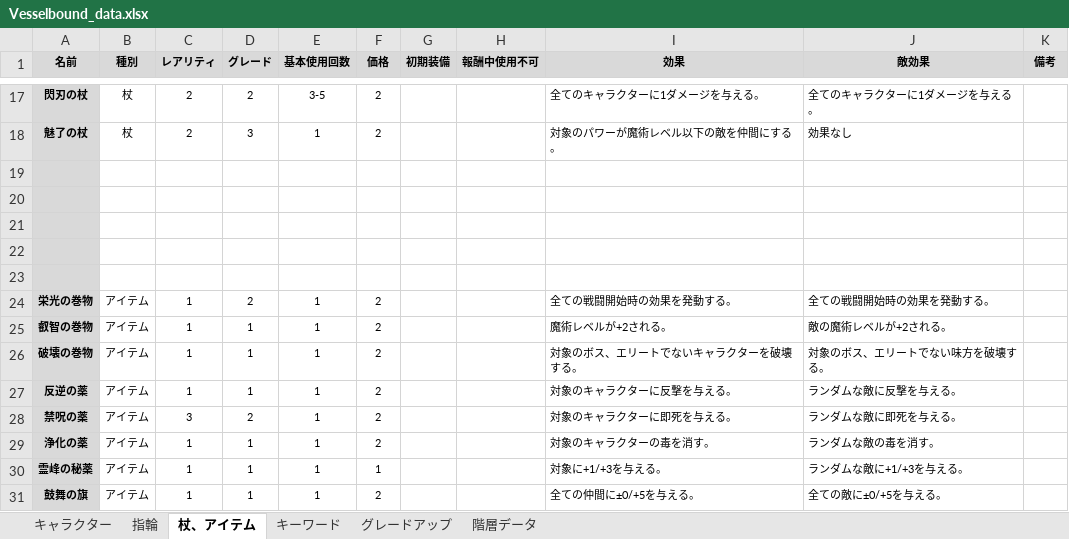
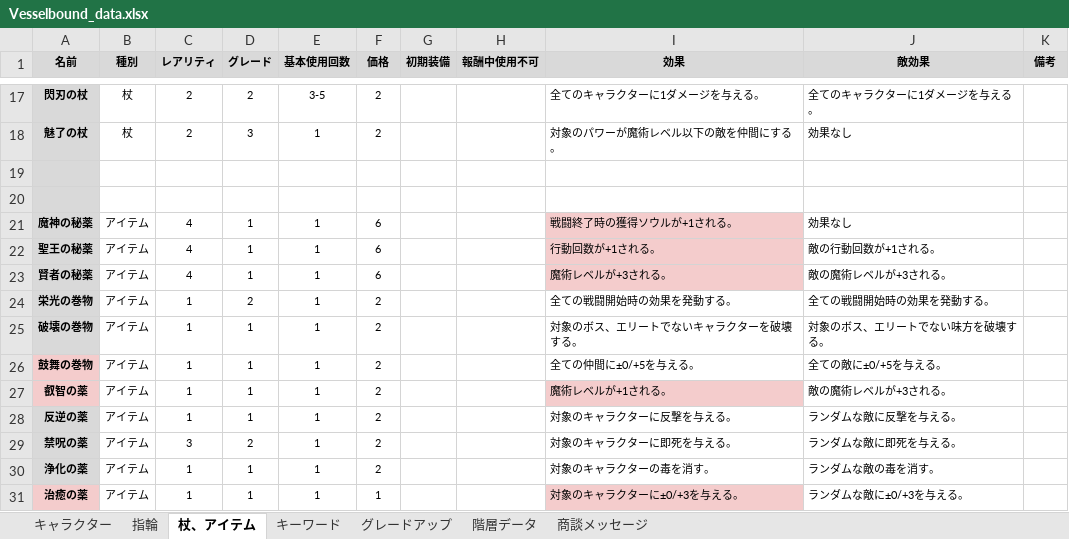
Before and after one commit to Yuki-fa/Vesselbound, an Excel workbook: js/Vesselbound_data.xlsx, sheet 杖、アイテム, drawn as a sheet; only a part is shown, gaps mark what is left out; values as stored, in another font and other column widths than the file's, no borders; charts and pictures not drawn; removed rows and columns are numbered as before the commit, all else as after; the diff names each change by its address in the sheet, - before the commit and + after, or states it on an @@ line.

```diff
--- a/js/Vesselbound_data.xlsx (sheet 杖、アイテム)
+++ b/js/Vesselbound_data.xlsx (sheet 杖、アイテム)
+sheet tab: 商談メッセージ
-row 21: (empty)
+row 21: 魔神の秘薬 | アイテム | 4 | 1 | 1 | 6 |  |  | 戦闘終了時の獲得ソウルが+1される。 | 効果なし
-I21:I23 fill: none
+I21:I23 fill: #F4CCCC
-row 22: (empty)
+row 22: 聖王の秘薬 | アイテム | 4 | 1 | 1 | 6 |  |  | 行動回数が+1される。 | 敵の行動回数が+1される。
-row 23: (empty)
+row 23: 賢者の秘薬 | アイテム | 4 | 1 | 1 | 6 |  |  | 魔術レベルが+3される。 | 敵の魔術レベルが+3される。
-row 25: 叡智の巻物 | アイテム | 1 | 1 | 1 | 2 |  |  | 魔術レベルが+2される。 | 敵の魔術レベルが+2される。
+row 26: 鼓舞の巻物 | アイテム | 1 | 1 | 1 | 2 |  |  | 全ての仲間に±0/+5を与える。 | 全ての敵に±0/+5を与える。
+row 27: 叡智の薬 | アイテム | 1 | 1 | 1 | 2 |  |  | 魔術レベルが+1される。 | 敵の魔術レベルが+3される。
-A31 (名前): 霊峰の秘薬
+A31 (名前): 治癒の薬
-A31 fill: #D9D9D9
+A31 fill: #F4CCCC
-I31 (効果): 対象に+1/+3を与える。
+I31 (効果): 対象のキャラクターに±0/+3を与える。
-I31 fill: none
+I31 fill: #F4CCCC
-J31 (敵効果): ランダムな敵に+1/+3を与える。
+J31 (敵効果): ランダムな敵に±0/+3を与える。
-row 31: 鼓舞の旗 | アイテム | 1 | 1 | 1 | 2 |  |  | 全ての仲間に±0/+5を与える。 | 全ての敵に±0/+5を与える。
```
Also changed, not shown: sheet キャラクター, sheet キーワード, charts or pictures, 16 other files.
